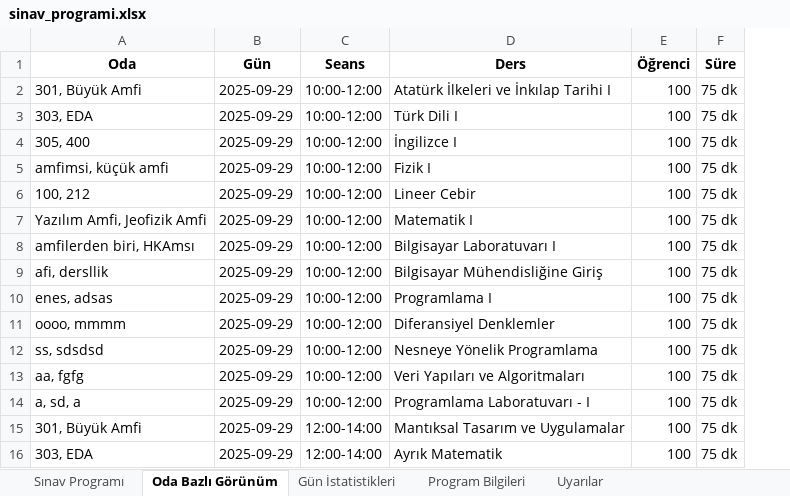
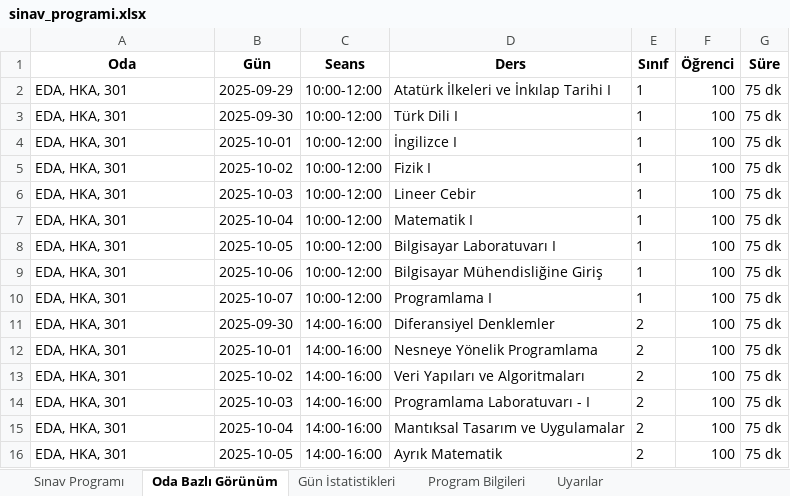
Before and after one commit to EnesDemir143/Yaz_lab_1, an Excel workbook: sinav_programi.xlsx, sheet Oda Bazlı Görünüm, drawn as a sheet; only a part is shown; values as stored, in another font and other column widths than the file's, no borders; the diff covers the shown part only; the diff names each change by its address in the sheet, - before the commit and + after, or states it on an @@ line.

```diff
--- a/sinav_programi.xlsx (sheet Oda Bazlı Görünüm)
+++ b/sinav_programi.xlsx (sheet Oda Bazlı Görünüm)
+column E (Sınıf), rows 2-16: 1 | 1 | 1 | 1 | 1 | 1 | 1 | 1 | 1 | 2 | 2 | 2 | 2 | 2 | 2
-A2 (Oda): 301, Büyük Amfi
+A2 (Oda): EDA, HKA, 301
-A3 (Oda): 303, EDA
+A3 (Oda): EDA, HKA, 301
-B3 (Gün): 2025-09-29
+B3 (Gün): 2025-09-30
-A4 (Oda): 305, 400
+A4 (Oda): EDA, HKA, 301
-B4 (Gün): 2025-09-29
+B4 (Gün): 2025-10-01
-A5 (Oda): amfimsi, küçük amfi
+A5 (Oda): EDA, HKA, 301
-B5 (Gün): 2025-09-29
+B5 (Gün): 2025-10-02
-A6 (Oda): 100, 212
+A6 (Oda): EDA, HKA, 301
-B6 (Gün): 2025-09-29
+B6 (Gün): 2025-10-03
-A7 (Oda): Yazılım Amfi, Jeofizik Amfi
+A7 (Oda): EDA, HKA, 301
-B7 (Gün): 2025-09-29
+B7 (Gün): 2025-10-04
-A8 (Oda): amfilerden biri, HKAmsı
+A8 (Oda): EDA, HKA, 301
-B8 (Gün): 2025-09-29
+B8 (Gün): 2025-10-05
-A9 (Oda): afi, dersllik
+A9 (Oda): EDA, HKA, 301
-B9 (Gün): 2025-09-29
+B9 (Gün): 2025-10-06
-A10 (Oda): enes, adsas
+A10 (Oda): EDA, HKA, 301
-B10 (Gün): 2025-09-29
+B10 (Gün): 2025-10-07
-A11 (Oda): oooo, mmmm
+A11 (Oda): EDA, HKA, 301
-B11 (Gün): 2025-09-29
+B11 (Gün): 2025-09-30
-C11:C14 (Seans): 10:00-12:00
+C11:C14 (Seans): 14:00-16:00
-A12 (Oda): ss, sdsdsd
+A12 (Oda): EDA, HKA, 301
-B12 (Gün): 2025-09-29
+B12 (Gün): 2025-10-01
-A13 (Oda): aa, fgfg
+A13 (Oda): EDA, HKA, 301
-B13 (Gün): 2025-09-29
+B13 (Gün): 2025-10-02
-A14 (Oda): a, sd, a
+A14 (Oda): EDA, HKA, 301
-B14 (Gün): 2025-09-29
+B14 (Gün): 2025-10-03
-A15 (Oda): 301, Büyük Amfi
+A15 (Oda): EDA, HKA, 301
-B15 (Gün): 2025-09-29
+B15 (Gün): 2025-10-04
-C15:C16 (Seans): 12:00-14:00
+C15:C16 (Seans): 14:00-16:00
-A16 (Oda): 303, EDA
+A16 (Oda): EDA, HKA, 301
-B16 (Gün): 2025-09-29
+B16 (Gün): 2025-10-05
```
Also changed, not shown: 3 removed rows and 60 edited cells elsewhere in this sheet, sheet Sınav Programı, sheet Gün İstatistikleri, sheet Uyarılar, sheet Program Bilgileri, 8 other files.
